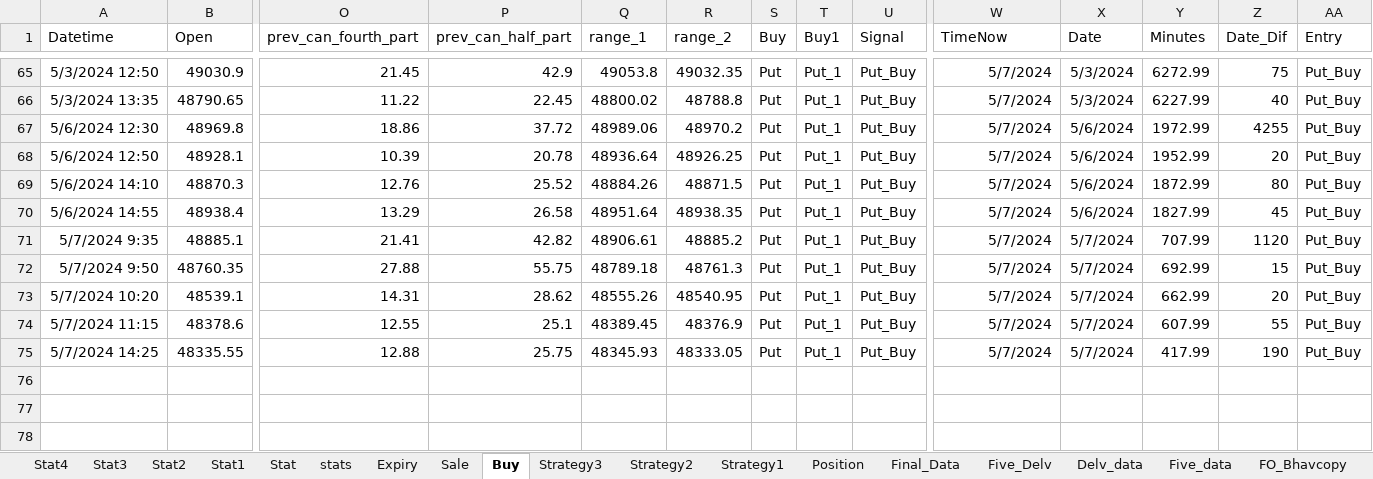
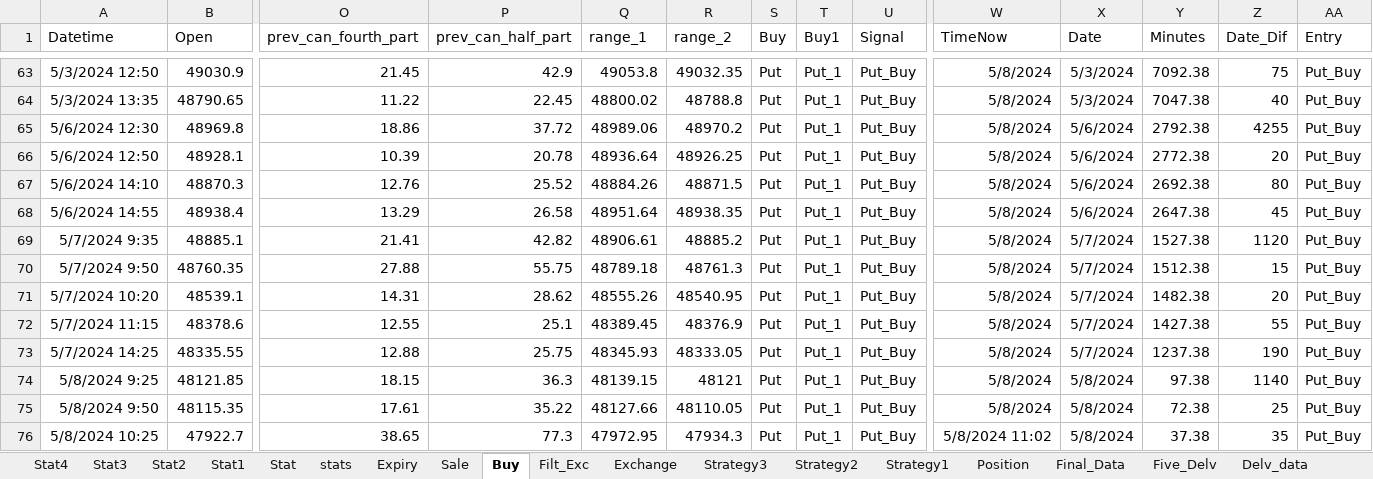
Before and after one commit to mkbairwa942/mkbairwa, an Excel workbook: Ravi.xlsx, sheet Buy, drawn as a sheet; only a part is shown, gaps mark what is left out; values as stored, in another font and other column widths than the file's, no borders; addresses are those after the commit; rows hold the shown columns only; the diff covers the shown part only; the diff names each change by its address in the sheet, - before the commit and + after, or states it on an @@ line.

```diff
--- a/Ravi.xlsx (sheet Buy)
+++ b/Ravi.xlsx (sheet Buy)
-W63:W73 (TimeNow): 5/7/2024
+W63:W73 (TimeNow): 5/8/2024
-Y63 (Minutes): 6272.99
+Y63 (Minutes): 7092.38
-Y64 (Minutes): 6227.99
+Y64 (Minutes): 7047.38
-Y65 (Minutes): 1972.99
+Y65 (Minutes): 2792.38
-Y66 (Minutes): 1952.99
+Y66 (Minutes): 2772.38
-Y67 (Minutes): 1872.99
+Y67 (Minutes): 2692.38
-Y68 (Minutes): 1827.99
+Y68 (Minutes): 2647.38
-Y69 (Minutes): 707.99
+Y69 (Minutes): 1527.38
-Y70 (Minutes): 692.99
+Y70 (Minutes): 1512.38
-Y71 (Minutes): 662.99
+Y71 (Minutes): 1482.38
-Y72 (Minutes): 607.99
+Y72 (Minutes): 1427.38
-Y73 (Minutes): 417.99
+Y73 (Minutes): 1237.38
+row 74: 5/8/2024 9:25 | 48121.85 | 18.15 | 36.3 | 48139.15 | 48121 | Put | Put_1 | Put_Buy | 5/8/2024 | 5/8/2024 | 97.38 | 1140 | Put_Buy
+row 75: 5/8/2024 9:50 | 48115.35 | 17.61 | 35.22 | 48127.66 | 48110.05 | Put | Put_1 | Put_Buy | 5/8/2024 | 5/8/2024 | 72.38 | 25 | Put_Buy
+row 76: 5/8/2024 10:25 | 47922.7 | 38.65 | 77.3 | 47972.95 | 47934.3 | Put | Put_1 | Put_Buy | 5/8/2024 11:02 | 5/8/2024 | 37.38 | 35 | Put_Buy
```
Also changed, not shown: 8 added rows, 10 removed rows and 74 edited cells elsewhere in this sheet, sheet stats, sheet Sale, sheet Filt_Exc, sheet Position, other sheet tabs, 1 other file.
